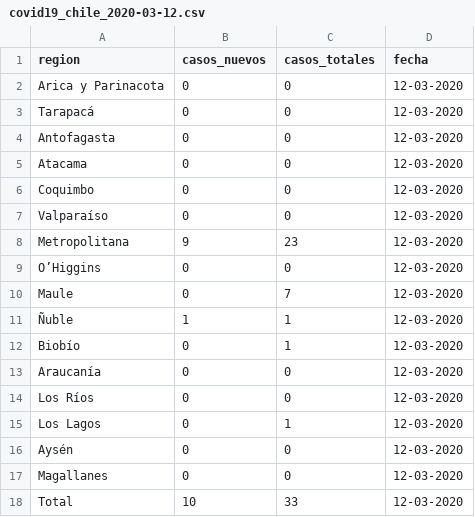
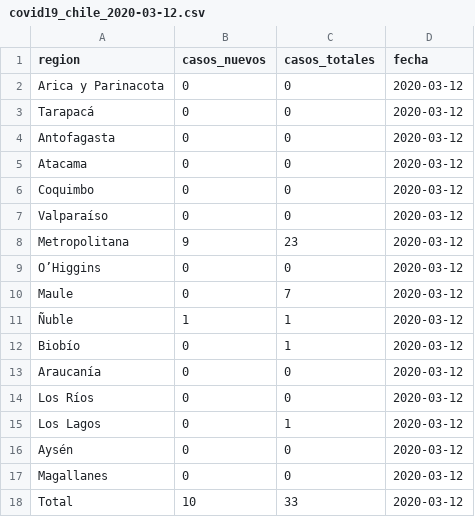
Before and after one commit to itoledor/coronavirus, a CSV file: data/covid19_chile_2020-03-12.csv, drawn as a sheet.

```diff
--- a/data/covid19_chile_2020-03-12.csv
+++ b/data/covid19_chile_2020-03-12.csv
@@ -1,18 +1,18 @@
 region;casos_nuevos;casos_totales;fecha
-Arica y Parinacota;0;0;12-03-2020
-Tarapacá;0;0;12-03-2020
-Antofagasta;0;0;12-03-2020
-Atacama;0;0;12-03-2020
-Coquimbo;0;0;12-03-2020
-Valparaíso;0;0;12-03-2020
-Metropolitana;9;23;12-03-2020
-O’Higgins;0;0;12-03-2020
-Maule;0;7;12-03-2020
-Ñuble;1;1;12-03-2020
-Biobío;0;1;12-03-2020
-Araucanía;0;0;12-03-2020
-Los Ríos;0;0;12-03-2020
-Los Lagos;0;1;12-03-2020
-Aysén;0;0;12-03-2020
-Magallanes;0;0;12-03-2020
-Total;10;33;12-03-2020
+Arica y Parinacota; 0; 0;2020-03-12
+Tarapacá; 0; 0;2020-03-12
+Antofagasta; 0; 0;2020-03-12
+Atacama; 0; 0;2020-03-12
+Coquimbo; 0; 0;2020-03-12
+Valparaíso; 0; 0;2020-03-12
+Metropolitana; 9;23;2020-03-12
+O’Higgins; 0; 0;2020-03-12
+Maule; 0; 7;2020-03-12
+Ñuble; 1; 1;2020-03-12
+Biobío; 0; 1;2020-03-12
+Araucanía; 0; 0;2020-03-12
+Los Ríos; 0; 0;2020-03-12
+Los Lagos; 0; 1;2020-03-12
+Aysén; 0; 0;2020-03-12
+Magallanes; 0; 0;2020-03-12
+Total;10;33;2020-03-12
```
Also changed, not shown: data/covid19_chile_2020-03-13.csv, data/covid19_chile_2020-03-16.csv, 26 other files.
